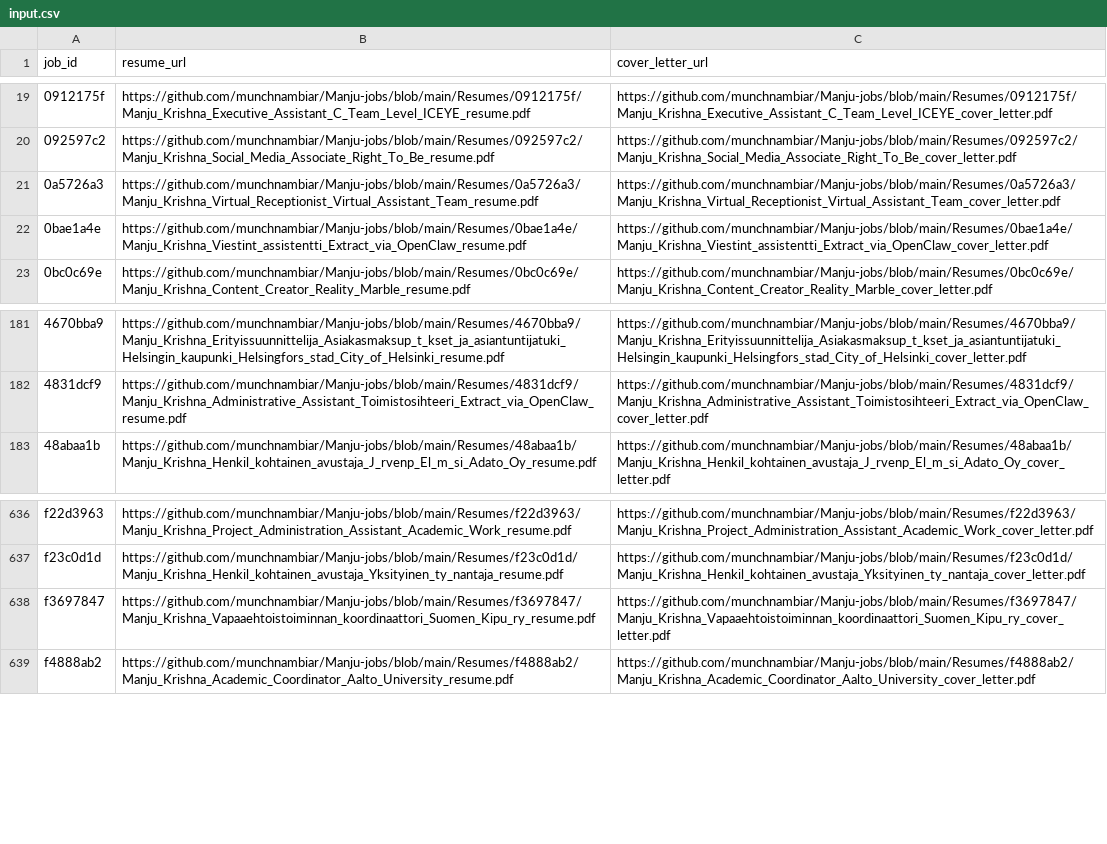
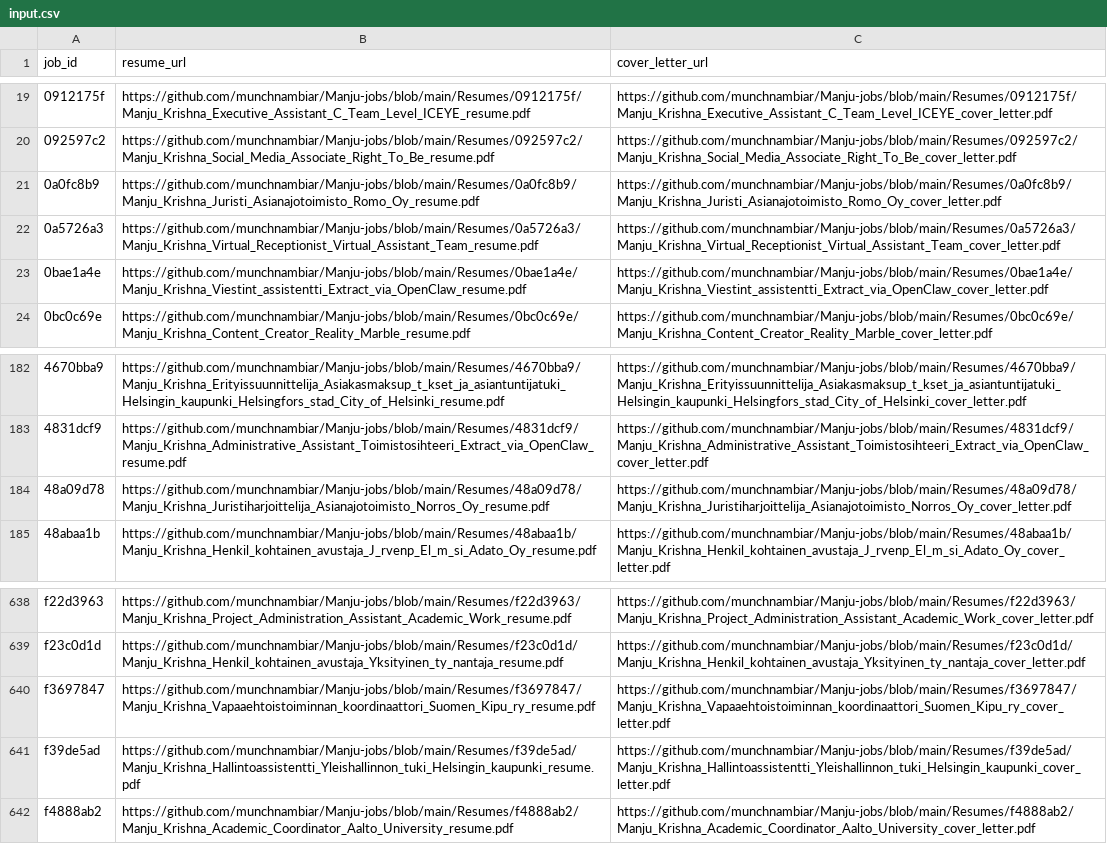
Before and after one commit to vinchess1989/manju-jobs-dashboard, a CSV file: input.csv, drawn as a sheet; only a part is shown, gaps mark what is left out; the diff names each change by its address in the sheet, - before the commit and + after, or states it on an @@ line.

Commit message:
Update resume links for 0a0fc8b9 48a09d78 f39de5ad 37ea15a2 29d04248 (retailored with claude-sonnet-4-6)

```diff
--- a/input.csv
+++ b/input.csv
+row 21: 0a0fc8b9 | https://github.com/munchnambiar/Manju-jobs/blob/main/Resumes/0a0fc8b9/Manju_Krishna_Juristi_Asianajotoimisto_Romo_Oy_resume.pdf | https://github.com/munchnambiar/Manju-jobs/blob/main/Resumes/0a0fc8b9/Manju_Krishna_Juristi_Asianajotoimisto_Romo_Oy_cover_letter.pdf
+row 184: 48a09d78 | https://github.com/munchnambiar/Manju-jobs/blob/main/Resumes/48a09d78/Manju_Krishna_Juristiharjoittelija_Asianajotoimisto_Norros_Oy_resume.pdf | https://github.com/munchnambiar/Manju-jobs/blob/main/Resumes/48a09d78/Manju_Krishna_Juristiharjoittelija_Asianajotoimisto_Norros_Oy_cover_letter.pdf
+row 641: f39de5ad | https://github.com/munchnambiar/Manju-jobs/blob/main/Resumes/f39de5ad/Manju_Krishna_Hallintoassistentti_Yleishallinnon_tuki_Helsingin_kaupunki_resume.pdf | https://github.com/munchnambiar/Manju-jobs/blob/main/Resumes/f39de5ad/Manju_Krishna_Hallintoassistentti_Yleishallinnon_tuki_Helsingin_kaupunki_cover_letter.pdf
```
